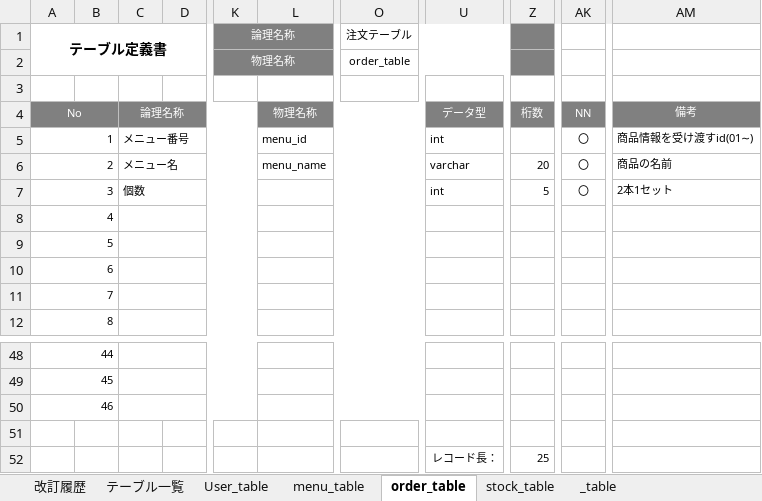
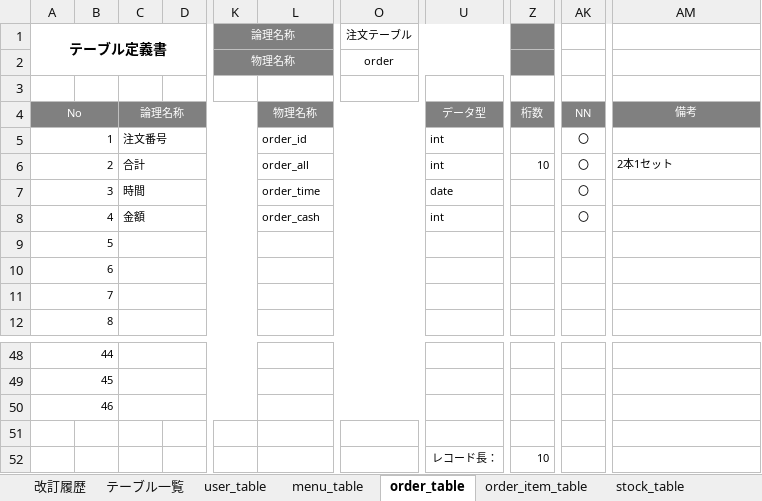
Before and after one commit to satotodob/D_Group_project, an Excel workbook: テーブル定義書.xlsx, sheet order_table, drawn as a sheet; only a part is shown, gaps mark what is left out; values as stored, in another font and other column widths than the file's, no borders; the diff names each change by its address in the sheet, - before the commit and + after, or states it on an @@ line.

```diff
--- a/テーブル定義書.xlsx (sheet order_table)
+++ b/テーブル定義書.xlsx (sheet order_table)
-sheet tab: User_table
+sheet tab: user_table
-sheet tab: _table
+sheet tab: order_item_table
@@ sheet tab order changed: 改訂履歴 | テーブル一覧 | user_table | menu_table | order_table | order_item_table | stock_table @@
-O2 (注文テーブル): order_table
+O2 (注文テーブル): order
-C5: メニュー番号
+C5: 注文番号
-L5: menu_id
+L5: order_id
-AM5: 商品情報を受け渡すid(01∼)
+AM5: (empty)
-C6: メニュー名
+C6: 合計
-L6: menu_name
+L6: order_all
-U6: varchar
+U6: int
-Z6: 20
+Z6: 10
-AM6: 商品の名前
+AM6: 2本1セット
-C7: 個数
+C7: 時間
-L7: (empty)
+L7: order_time
-U7: int
+U7: date
-Z7: 5
+Z7: (empty)
-AM7: 2本1セット
+AM7: (empty)
-C8: (empty)
+C8: 金額
-L8: (empty)
+L8: order_cash
-U8: (empty)
+U8: int
-AK8: (empty)
+AK8: 〇
-Z52: 25
+Z52: 10
```
Also changed, not shown: sheet order_item_table, sheet menu_table, sheet user_table.
